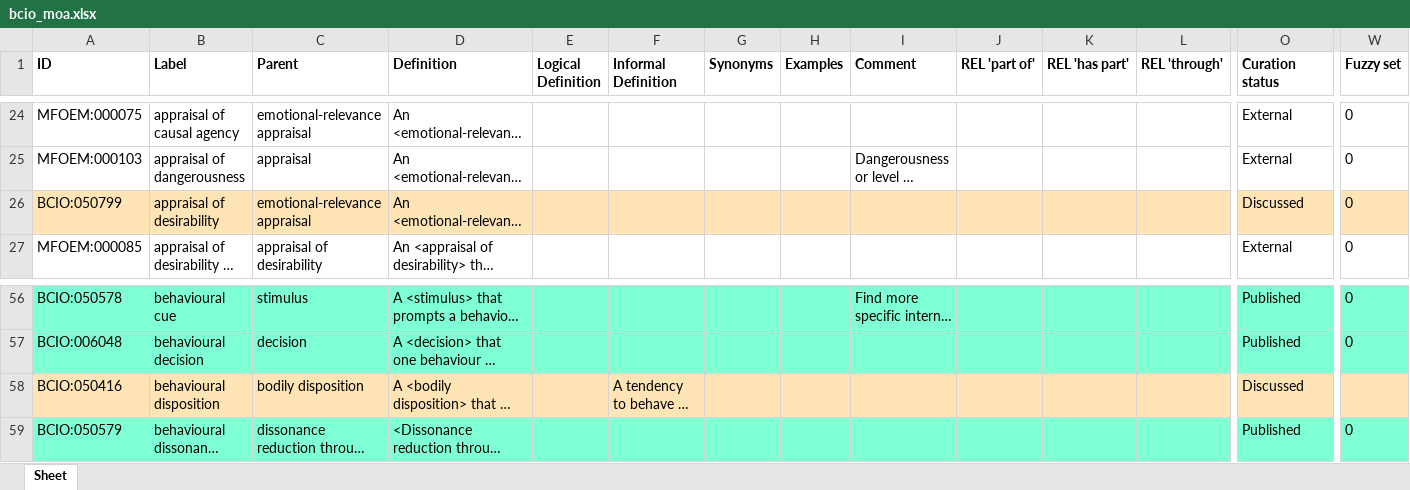
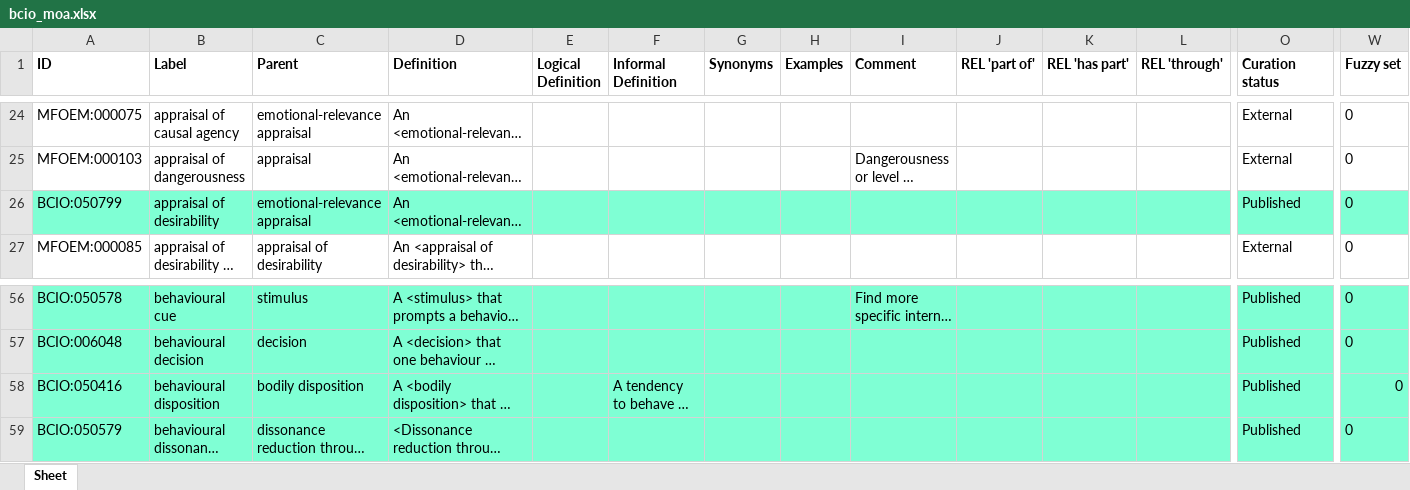
Before and after one commit to HumanBehaviourChangeProject/ontologies, an Excel workbook: MechanismOfAction/bcio_moa.xlsx, sheet Sheet, drawn as a sheet; only a part is shown, gaps mark what is left out; long unchanged cells end in …; values as stored, in another font and other column widths than the file's, no borders; the diff covers the shown part only; the diff names each change by its address in the sheet, - before the commit and + after, or states it on an @@ line.

Commit message:
Updating bcio_moa.xlsx

```diff
--- a/MechanismOfAction/bcio_moa.xlsx (sheet Sheet)
+++ b/MechanismOfAction/bcio_moa.xlsx (sheet Sheet)
-A26:W26 fill: #FFE4B5
+A26:W26 fill: #7FFFD4
-O26 (Curation status): Discussed
+O26 (Curation status): Published
-A58:W58 fill: #FFE4B5
+A58:W58 fill: #7FFFD4
-O58 (Curation status): Discussed
+O58 (Curation status): Published
-W58 (Fuzzy set): (empty)
+W58 (Fuzzy set): 0
```
Also changed, not shown: cell formats elsewhere in this sheet.
